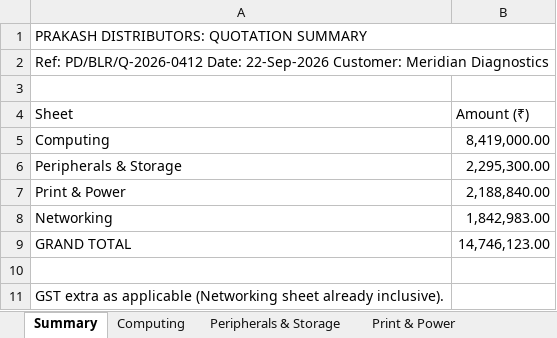
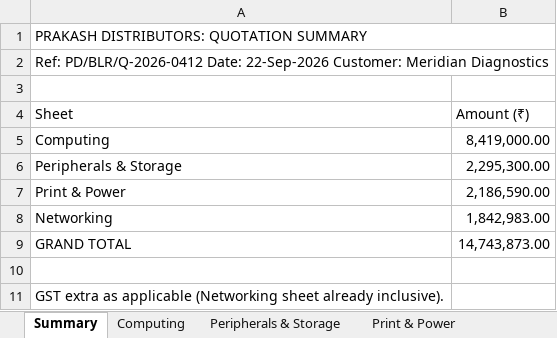
Before and after one commit to mithun758/quotelens, an Excel workbook: seed/suppliers/A/Prakash_Quotation_PD-BLR-Q-2026-0412.xlsx, sheet Summary, drawn as a sheet; values as stored, in another font and other column widths than the file's, no borders; the diff names each change by its address in the sheet, - before the commit and + after, or states it on an @@ line.

```diff
--- a/seed/suppliers/A/Prakash_Quotation_PD-BLR-Q-2026-0412.xlsx (sheet Summary)
+++ b/seed/suppliers/A/Prakash_Quotation_PD-BLR-Q-2026-0412.xlsx (sheet Summary)
-B7 (Amount (₹)): 2,188,840.00
+B7 (Amount (₹)): 2,186,590.00
-B9 (Amount (₹)): 14,746,123.00
+B9 (Amount (₹)): 14,743,873.00
```
Also changed, not shown: sheet Print & Power, 24 other files.
